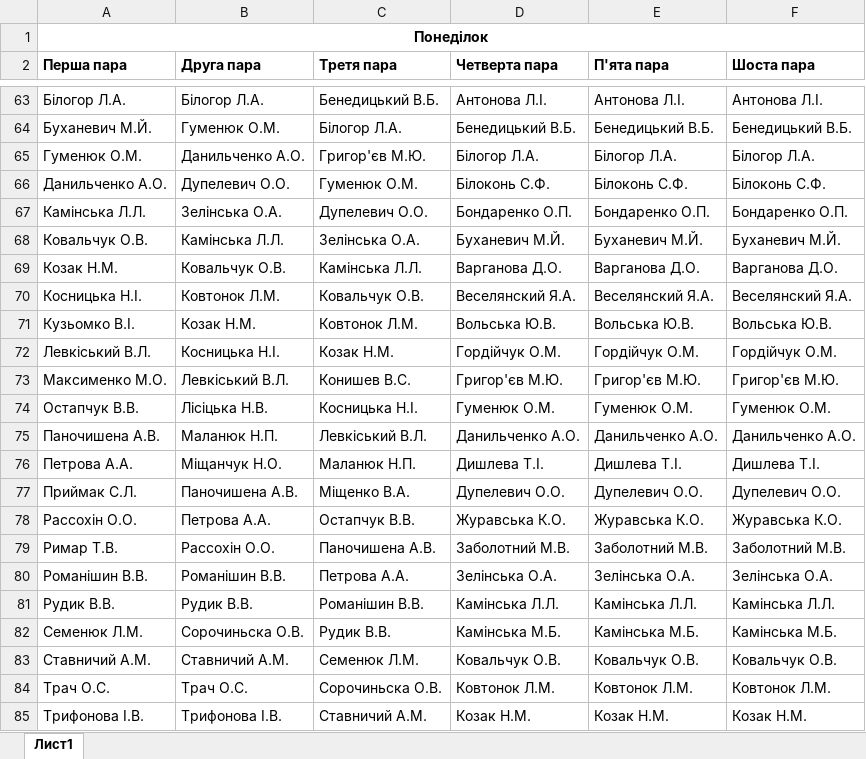
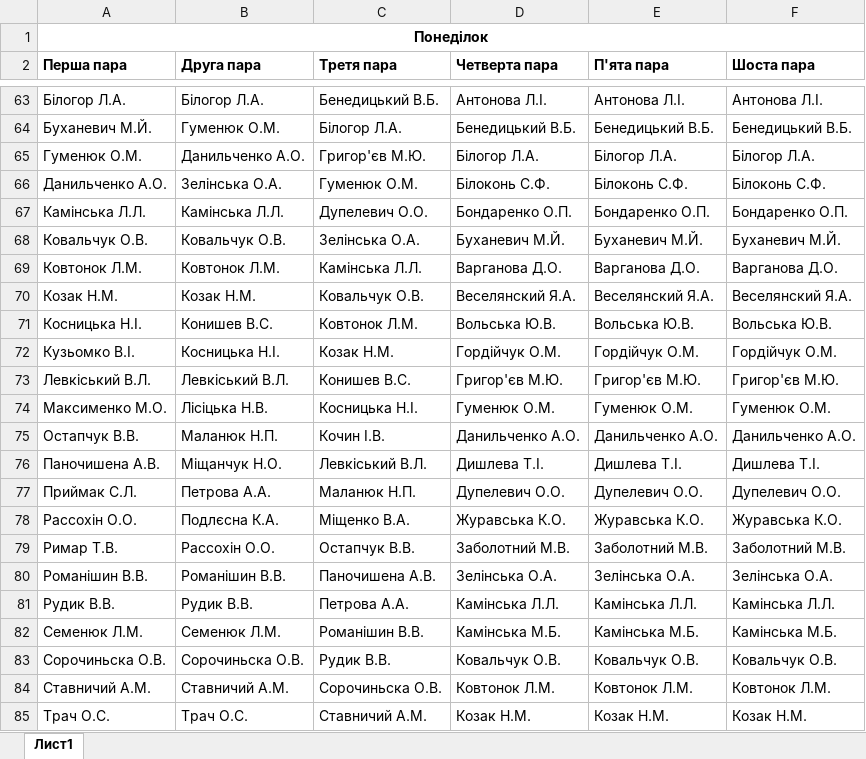
Before and after one commit to DeNice-r/SCP, an Excel workbook: Schedule Calculator Pro/bin/Debug/Вільні викладачі.xlsx, sheet Лист1, drawn as a sheet; only a part is shown, gaps mark what is left out; values as stored, in another font and other column widths than the file's, no borders; the diff covers the shown part only; the diff names each change by its address in the sheet, - before the commit and + after, or states it on an @@ line.

```diff
--- a/Schedule Calculator Pro/bin/Debug/Вільні викладачі.xlsx (sheet Лист1)
+++ b/Schedule Calculator Pro/bin/Debug/Вільні викладачі.xlsx (sheet Лист1)
-B66 (Друга пара): Дупелевич О.О.
+B66 (Друга пара): Зелінська О.А.
-B67 (Друга пара): Зелінська О.А.
+B67 (Друга пара): Камінська Л.Л.
-B68 (Друга пара): Камінська Л.Л.
+B68 (Друга пара): Ковальчук О.В.
-A69 (Перша пара): Козак Н.М.
+A69 (Перша пара): Ковтонок Л.М.
-B69 (Друга пара): Ковальчук О.В.
+B69 (Друга пара): Ковтонок Л.М.
-A70 (Перша пара): Косницька Н.І.
+A70 (Перша пара): Козак Н.М.
-B70 (Друга пара): Ковтонок Л.М.
+B70 (Друга пара): Козак Н.М.
-A71 (Перша пара): Кузьомко В.І.
+A71 (Перша пара): Косницька Н.І.
-B71 (Друга пара): Козак Н.М.
+B71 (Друга пара): Конишев В.С.
-A72 (Перша пара): Левкіський В.Л.
+A72 (Перша пара): Кузьомко В.І.
-A73 (Перша пара): Максименко М.О.
+A73 (Перша пара): Левкіський В.Л.
-A74 (Перша пара): Остапчук В.В.
+A74 (Перша пара): Максименко М.О.
-A75 (Перша пара): Паночишена А.В.
+A75 (Перша пара): Остапчук В.В.
-C75 (Третя пара): Левкіський В.Л.
+C75 (Третя пара): Кочин І.В.
-A76 (Перша пара): Петрова А.А.
+A76 (Перша пара): Паночишена А.В.
-C76 (Третя пара): Маланюк Н.П.
+C76 (Третя пара): Левкіський В.Л.
-B77 (Друга пара): Паночишена А.В.
+B77 (Друга пара): Петрова А.А.
-C77 (Третя пара): Міщенко В.А.
+C77 (Третя пара): Маланюк Н.П.
-B78 (Друга пара): Петрова А.А.
+B78 (Друга пара): Подлєсна К.А.
-C78 (Третя пара): Остапчук В.В.
+C78 (Третя пара): Міщенко В.А.
-C79 (Третя пара): Паночишена А.В.
+C79 (Третя пара): Остапчук В.В.
-C80 (Третя пара): Петрова А.А.
+C80 (Третя пара): Паночишена А.В.
-C81 (Третя пара): Романішин В.В.
+C81 (Третя пара): Петрова А.А.
-B82 (Друга пара): Сорочиньска О.В.
+B82 (Друга пара): Семенюк Л.М.
-C82 (Третя пара): Рудик В.В.
+C82 (Третя пара): Романішин В.В.
-A83 (Перша пара): Ставничий А.М.
+A83 (Перша пара): Сорочиньска О.В.
-B83 (Друга пара): Ставничий А.М.
+B83 (Друга пара): Сорочиньска О.В.
-C83 (Третя пара): Семенюк Л.М.
+C83 (Третя пара): Рудик В.В.
-A84 (Перша пара): Трач О.С.
+A84 (Перша пара): Ставничий А.М.
-B84 (Друга пара): Трач О.С.
+B84 (Друга пара): Ставничий А.М.
-A85 (Перша пара): Трифонова І.В.
+A85 (Перша пара): Трач О.С.
-B85 (Друга пара): Трифонова І.В.
+B85 (Друга пара): Трач О.С.
```
Also changed, not shown: 166 edited cells elsewhere in this sheet, Schedule Calculator Pro/bin/Debug/Вільні аудиторії.xlsx, Schedule Calculator Pro/bin/Debug/Розклад 1 курс.xlsx, 32 other files.
